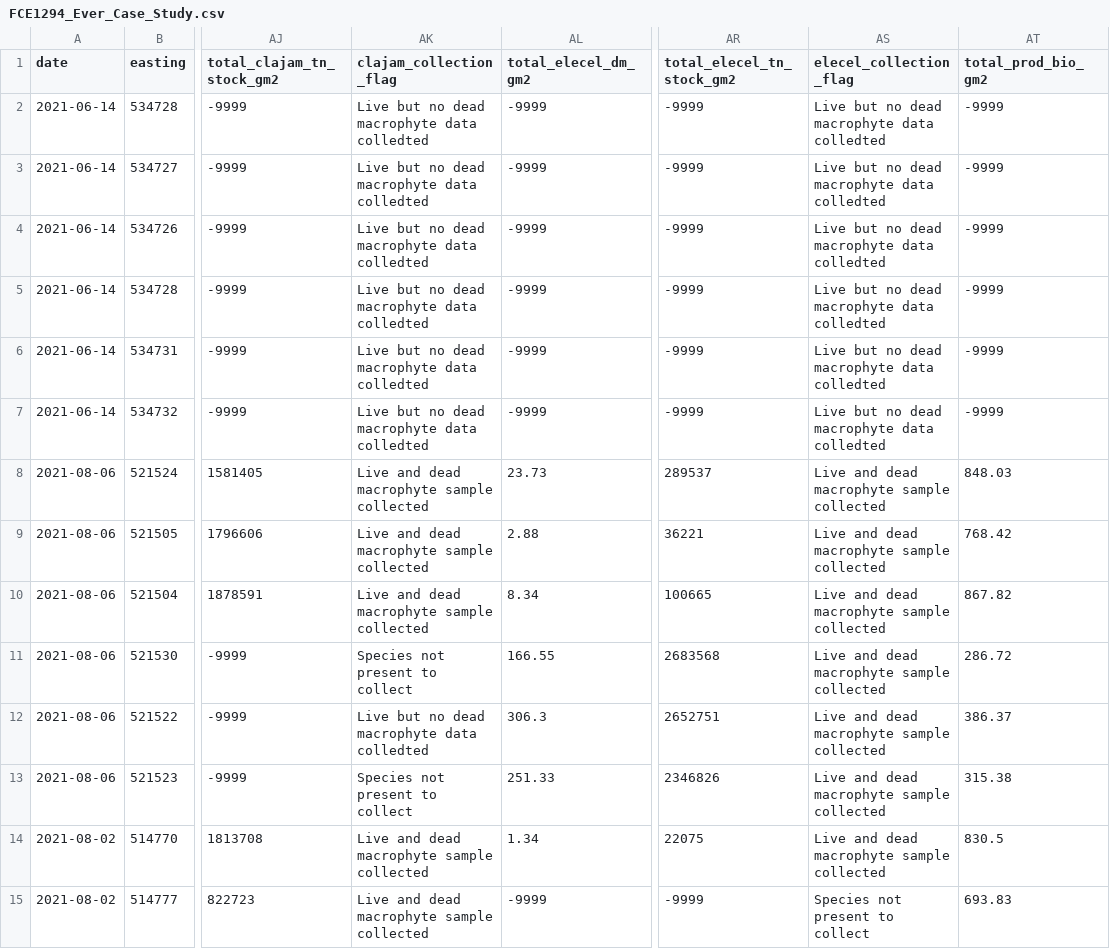
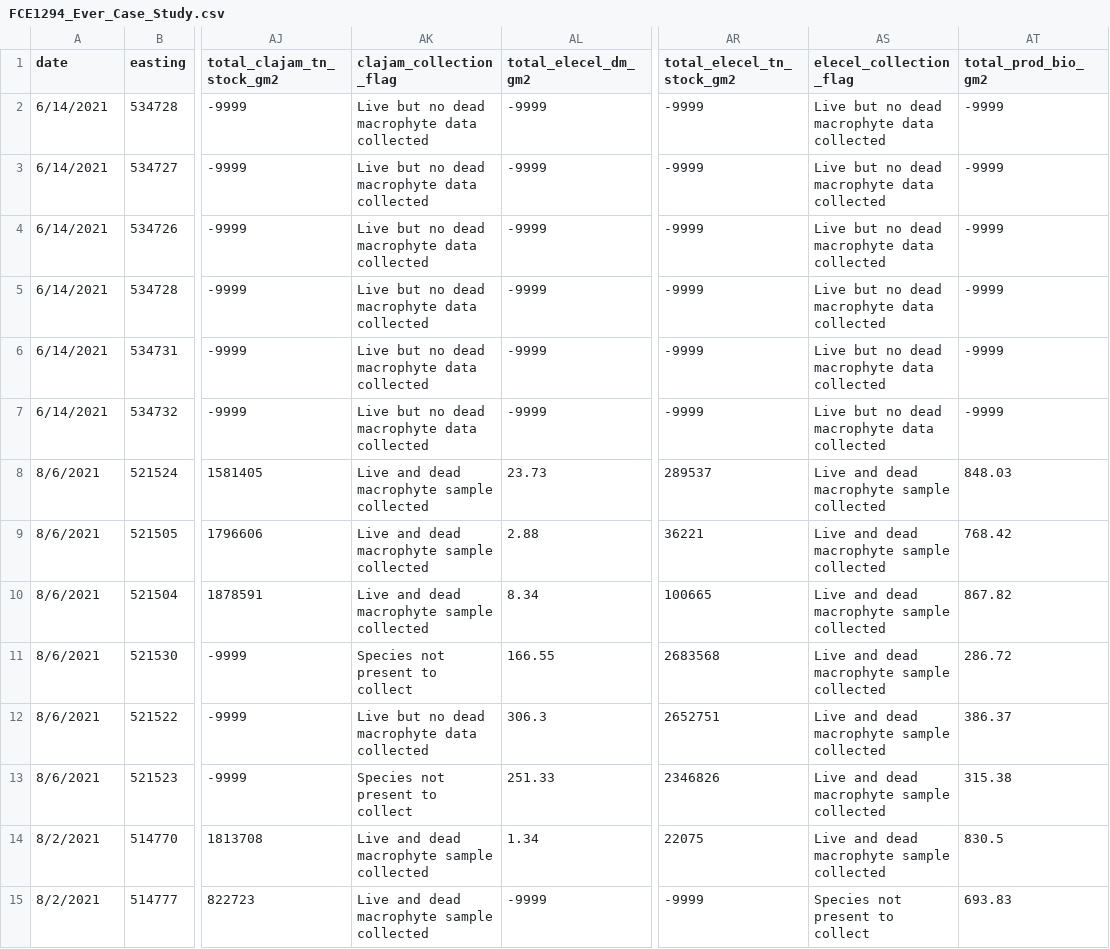
Before and after one commit to GaiserLab/Kleindl_et_al_2026_Production_and_Enrichment_Shallow_Freshwater_Systems, a CSV file: data/FCE1294_Ever_Case_Study.csv, drawn as a sheet; only a part is shown, gaps mark what is left out; the diff covers the shown part only; the diff names each change by its address in the sheet, - before the commit and + after, or states it on an @@ line.

Commit message:
updated Ever_Case_Study

```diff
--- a/data/FCE1294_Ever_Case_Study.csv
+++ b/data/FCE1294_Ever_Case_Study.csv
-A2:A7 (date): 2021-06-14
+A2:A7 (date): 6/14/2021
-AK2:AK7 (clajam_collection_flag): Live but no dead macrophyte data colledted
+AK2:AK7 (clajam_collection_flag): Live but no dead macrophyte data collected
-AS2:AS7 (elecel_collection_flag): Live but no dead macrophyte data colledted
+AS2:AS7 (elecel_collection_flag): Live but no dead macrophyte data collected
-A8:A13 (date): 2021-08-06
+A8:A13 (date): 8/6/2021
-AK12 (clajam_collection_flag): Live but no dead macrophyte data colledted
+AK12 (clajam_collection_flag): Live but no dead macrophyte data collected
-A14:A15 (date): 2021-08-02
+A14:A15 (date): 8/2/2021
```
Also changed, not shown: 28 edited cells elsewhere in this file.
